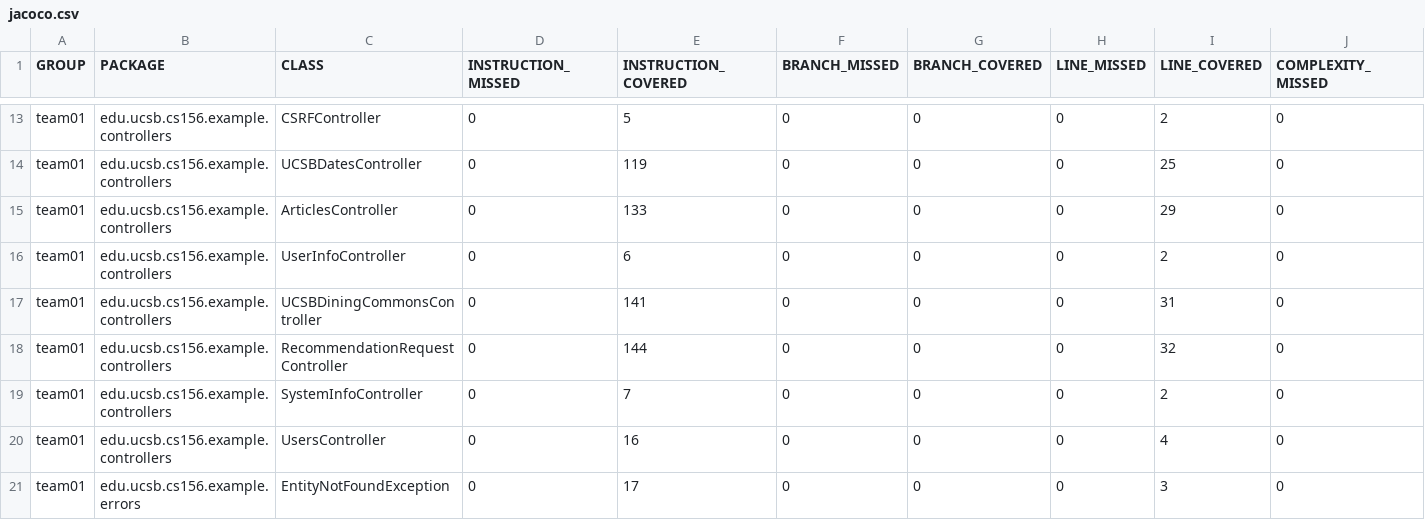
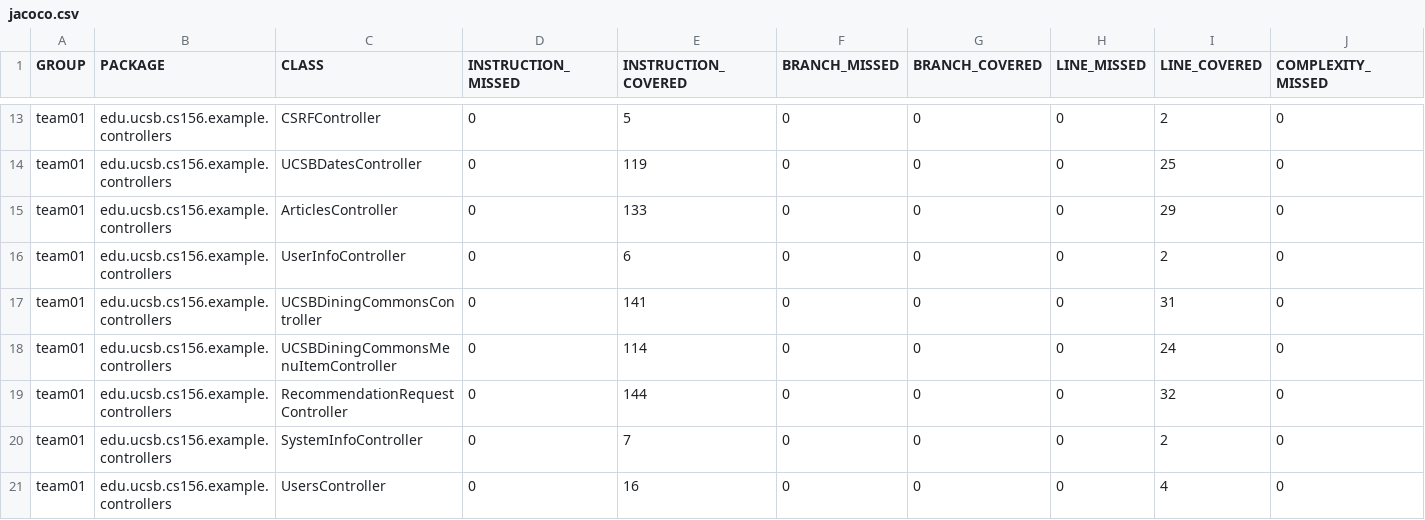
Before and after one commit to ucsb-cs156-s25/team02-s25-14, a CSV file: jacoco/jacoco.csv, drawn as a sheet; only a part is shown, gaps mark what is left out; the shorter side is filled out with more unchanged rows; rows hold the shown columns only; the diff names each change by its address in the sheet, - before the commit and + after, or states it on an @@ line.

Commit message:
Deploying to gh-pages from @ ucsb-cs156-s25/team02-s25-14@d5d37cf55a4d7788b6c0bb9d7cceefef06cb5ee4 🚀

```diff
--- a/jacoco/jacoco.csv
+++ b/jacoco/jacoco.csv
+row 18: team01 | edu.ucsb.cs156.example.controllers | UCSBDiningCommonsMenuItemController | 0 | 114 | 0 | 0 | 0 | 24 | 0
```
Also changed, not shown: 7 other files.
